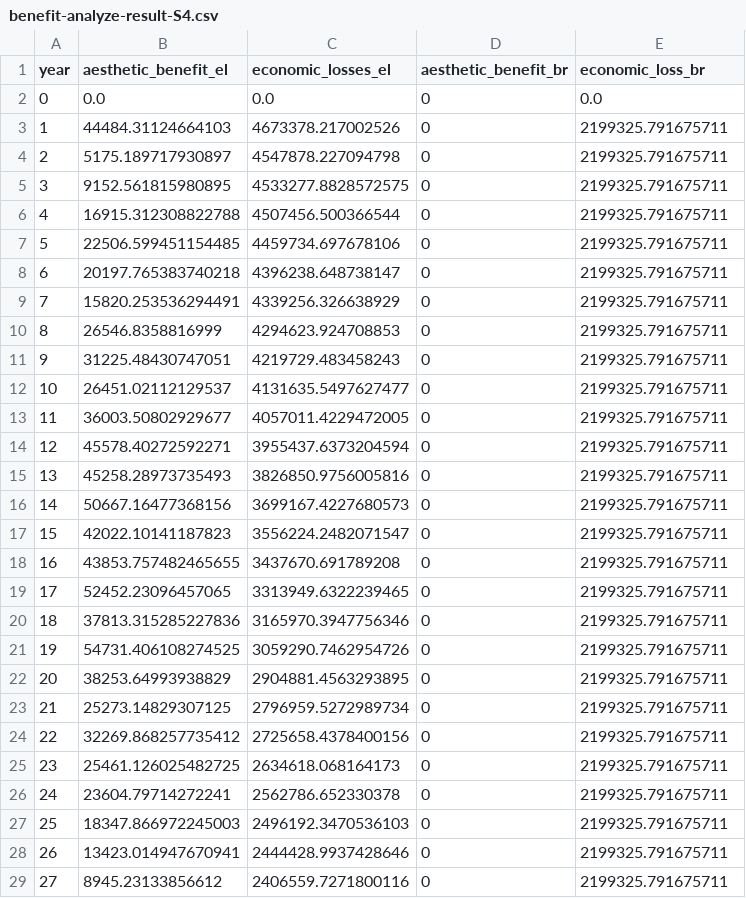
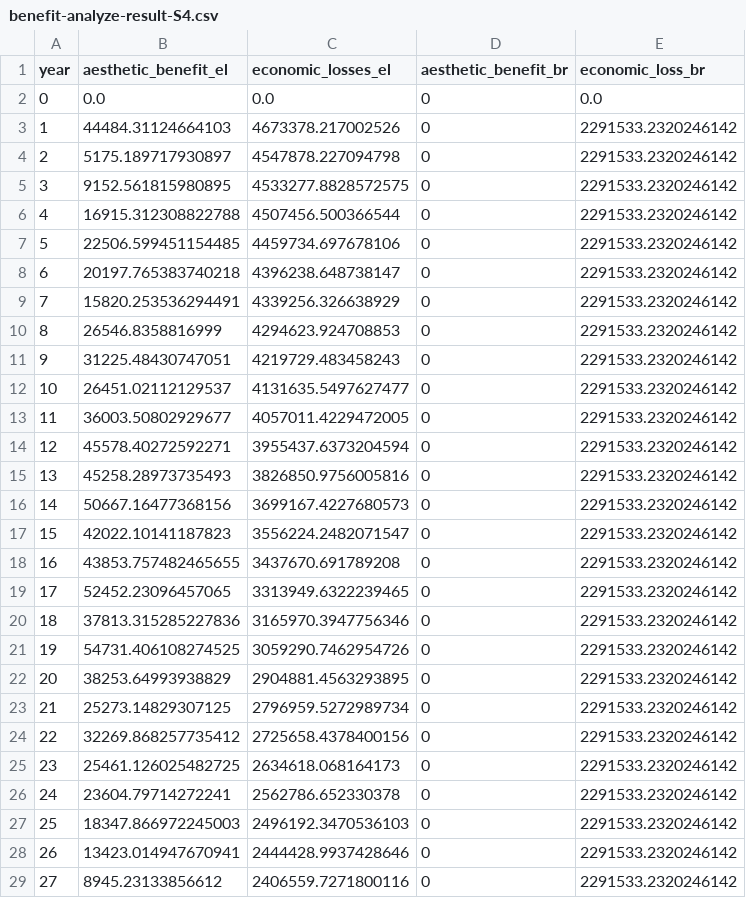
Before and after one commit to narslab/project-groundwork, a CSV file: results/outcomes/Benefit/Analyze result/benefit-analyze-result-S4.csv, drawn as a sheet; only a part is shown; the diff covers the shown part only.

```diff
--- a/results/outcomes/Benefit/Analyze result/benefit-analyze-result-S4.csv
+++ b/results/outcomes/Benefit/Analyze result/benefit-analyze-result-S4.csv
@@ -2,28 +2,28 @@ year,aesthetic_benefit_el,economic_losses_el,aesthetic_benefit_br,economic_loss_
 0,0.0,0.0,0,0.0
-1,44484.31124664103,4673378.217002526,0,2199325.791675711
-2,5175.189717930897,4547878.227094798,0,2199325.791675711
-3,9152.561815980895,4533277.8828572575,0,2199325.791675711
-4,16915.312308822788,4507456.500366544,0,2199325.791675711
-5,22506.599451154485,4459734.697678106,0,2199325.791675711
-6,20197.765383740218,4396238.648738147,0,2199325.791675711
-7,15820.253536294491,4339256.326638929,0,2199325.791675711
-8,26546.8358816999,4294623.924708853,0,2199325.791675711
-9,31225.48430747051,4219729.483458243,0,2199325.791675711
-10,26451.02112129537,4131635.5497627477,0,2199325.791675711
-11,36003.50802929677,4057011.4229472005,0,2199325.791675711
-12,45578.40272592271,3955437.6373204594,0,2199325.791675711
-13,45258.28973735493,3826850.9756005816,0,2199325.791675711
-14,50667.16477368156,3699167.4227680573,0,2199325.791675711
-15,42022.10141187823,3556224.2482071547,0,2199325.791675711
-16,43853.757482465655,3437670.691789208,0,2199325.791675711
-17,52452.23096457065,3313949.6322239465,0,2199325.791675711
-18,37813.315285227836,3165970.3947756346,0,2199325.791675711
-19,54731.406108274525,3059290.7462954726,0,2199325.791675711
-20,38253.64993938829,2904881.4563293895,0,2199325.791675711
-21,25273.14829307125,2796959.5272989734,0,2199325.791675711
-22,32269.868257735412,2725658.4378400156,0,2199325.791675711
-23,25461.126025482725,2634618.068164173,0,2199325.791675711
-24,23604.79714272241,2562786.652330378,0,2199325.791675711
-25,18347.866972245003,2496192.3470536103,0,2199325.791675711
-26,13423.014947670941,2444428.9937428646,0,2199325.791675711
-27,8945.23133856612,2406559.7271800116,0,2199325.791675711
+1,44484.31124664103,4673378.217002526,0,2291533.2320246142
+2,5175.189717930897,4547878.227094798,0,2291533.2320246142
+3,9152.561815980895,4533277.8828572575,0,2291533.2320246142
+4,16915.312308822788,4507456.500366544,0,2291533.2320246142
+5,22506.599451154485,4459734.697678106,0,2291533.2320246142
+6,20197.765383740218,4396238.648738147,0,2291533.2320246142
+7,15820.253536294491,4339256.326638929,0,2291533.2320246142
+8,26546.8358816999,4294623.924708853,0,2291533.2320246142
+9,31225.48430747051,4219729.483458243,0,2291533.2320246142
+10,26451.02112129537,4131635.5497627477,0,2291533.2320246142
+11,36003.50802929677,4057011.4229472005,0,2291533.2320246142
+12,45578.40272592271,3955437.6373204594,0,2291533.2320246142
+13,45258.28973735493,3826850.9756005816,0,2291533.2320246142
+14,50667.16477368156,3699167.4227680573,0,2291533.2320246142
+15,42022.10141187823,3556224.2482071547,0,2291533.2320246142
+16,43853.757482465655,3437670.691789208,0,2291533.2320246142
+17,52452.23096457065,3313949.6322239465,0,2291533.2320246142
+18,37813.315285227836,3165970.3947756346,0,2291533.2320246142
+19,54731.406108274525,3059290.7462954726,0,2291533.2320246142
+20,38253.64993938829,2904881.4563293895,0,2291533.2320246142
+21,25273.14829307125,2796959.5272989734,0,2291533.2320246142
+22,32269.868257735412,2725658.4378400156,0,2291533.2320246142
+23,25461.126025482725,2634618.068164173,0,2291533.2320246142
+24,23604.79714272241,2562786.652330378,0,2291533.2320246142
+25,18347.866972245003,2496192.3470536103,0,2291533.2320246142
+26,13423.014947670941,2444428.9937428646,0,2291533.2320246142
+27,8945.23133856612,2406559.7271800116,0,2291533.2320246142
```
Also changed, not shown: 12 edited cells elsewhere in this file, results/outcomes/Benefit/Analyze result/benefit-analyze-result-S1.csv, results/outcomes/Benefit/Analyze result/benefit-analyze-result-S5.csv, 31 other files.
